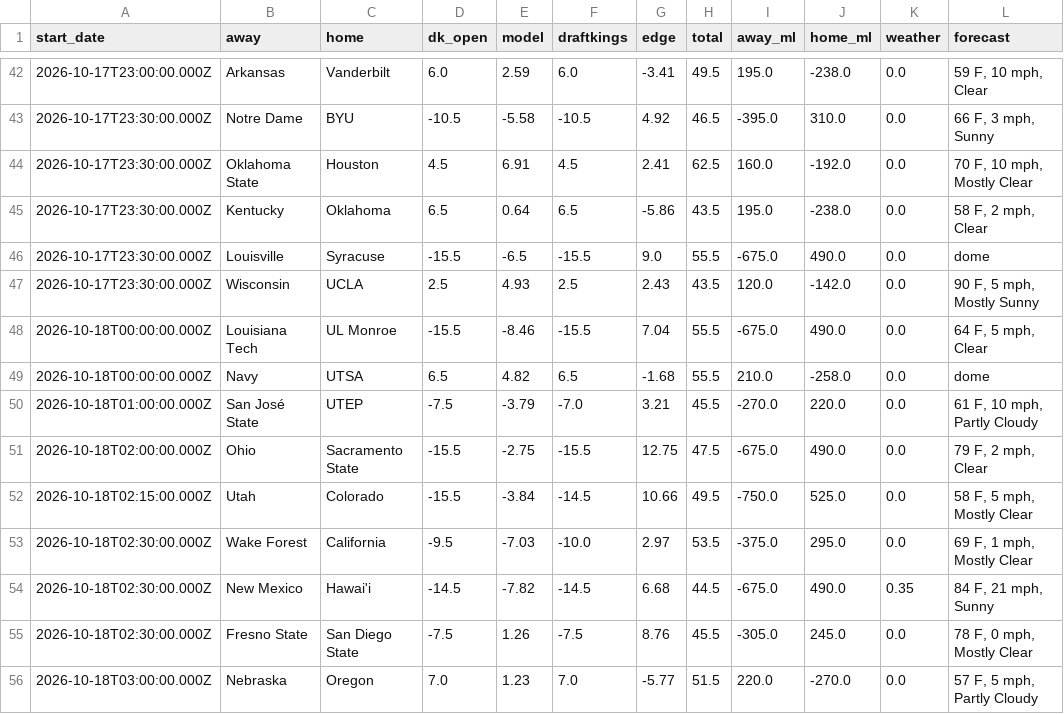
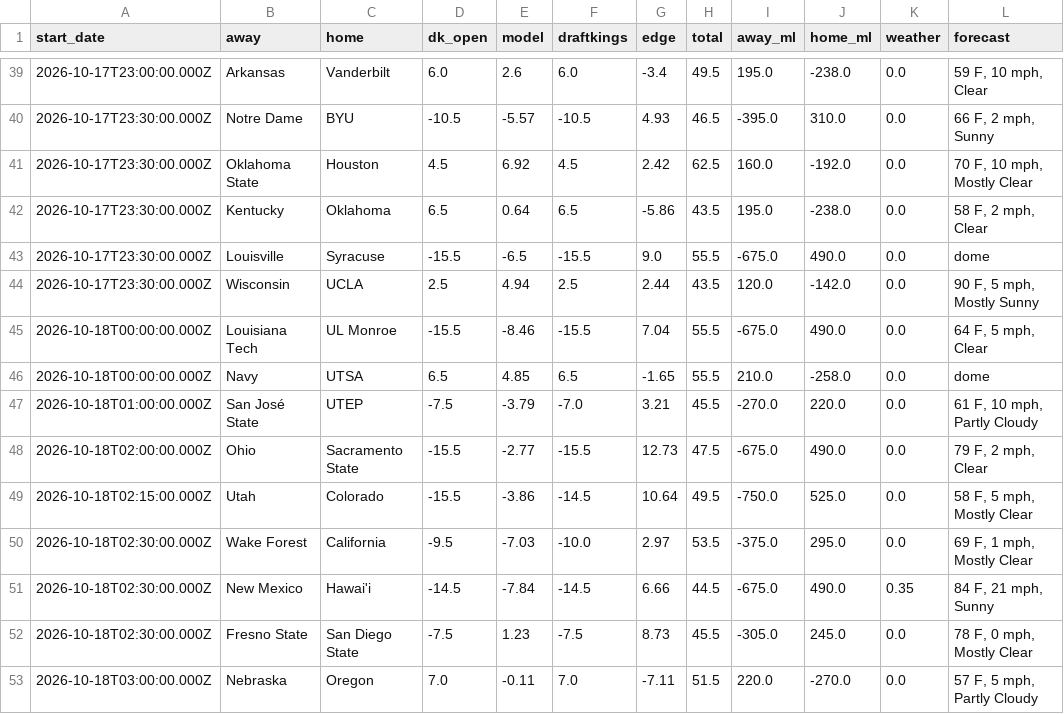
Before and after one commit to swisscheesed14-cfp/cfmp, a CSV file: data/reports/2026-w07/prices.csv, drawn as a sheet; only a part is shown, gaps mark what is left out; the diff covers the shown part only.

```diff
--- a/data/reports/2026-w07/prices.csv
+++ b/data/reports/2026-w07/prices.csv
@@ -42,15 +39,15 @@ start_date,away,home,dk_open,model,draftkings,edge,total,away_ml,home_ml,weather
-2026-10-17T23:00:00.000Z,Arkansas,Vanderbilt,6.0,2.59,6.0,-3.41,49.5,195.0,-238.0,0.0,"59 F, 10 mph, Clear"
-2026-10-17T23:30:00.000Z,Notre Dame,BYU,-10.5,-5.58,-10.5,4.92,46.5,-395.0,310.0,0.0,"66 F, 3 mph, Sunny"
-2026-10-17T23:30:00.000Z,Oklahoma State,Houston,4.5,6.91,4.5,2.41,62.5,160.0,-192.0,0.0,"70 F, 10 mph, Mostly Clear"
+2026-10-17T23:00:00.000Z,Arkansas,Vanderbilt,6.0,2.6,6.0,-3.4,49.5,195.0,-238.0,0.0,"59 F, 10 mph, Clear"
+2026-10-17T23:30:00.000Z,Notre Dame,BYU,-10.5,-5.57,-10.5,4.93,46.5,-395.0,310.0,0.0,"66 F, 2 mph, Sunny"
+2026-10-17T23:30:00.000Z,Oklahoma State,Houston,4.5,6.92,4.5,2.42,62.5,160.0,-192.0,0.0,"70 F, 10 mph, Mostly Clear"
 2026-10-17T23:30:00.000Z,Kentucky,Oklahoma,6.5,0.64,6.5,-5.86,43.5,195.0,-238.0,0.0,"58 F, 2 mph, Clear"
 2026-10-17T23:30:00.000Z,Louisville,Syracuse,-15.5,-6.5,-15.5,9.0,55.5,-675.0,490.0,0.0,dome
-2026-10-17T23:30:00.000Z,Wisconsin,UCLA,2.5,4.93,2.5,2.43,43.5,120.0,-142.0,0.0,"90 F, 5 mph, Mostly Sunny"
+2026-10-17T23:30:00.000Z,Wisconsin,UCLA,2.5,4.94,2.5,2.44,43.5,120.0,-142.0,0.0,"90 F, 5 mph, Mostly Sunny"
 2026-10-18T00:00:00.000Z,Louisiana Tech,UL Monroe,-15.5,-8.46,-15.5,7.04,55.5,-675.0,490.0,0.0,"64 F, 5 mph, Clear"
-2026-10-18T00:00:00.000Z,Navy,UTSA,6.5,4.82,6.5,-1.68,55.5,210.0,-258.0,0.0,dome
+2026-10-18T00:00:00.000Z,Navy,UTSA,6.5,4.85,6.5,-1.65,55.5,210.0,-258.0,0.0,dome
 2026-10-18T01:00:00.000Z,San José State,UTEP,-7.5,-3.79,-7.0,3.21,45.5,-270.0,220.0,0.0,"61 F, 10 mph, Partly Cloudy"
-2026-10-18T02:00:00.000Z,Ohio,Sacramento State,-15.5,-2.75,-15.5,12.75,47.5,-675.0,490.0,0.0,"79 F, 2 mph, Clear"
-2026-10-18T02:15:00.000Z,Utah,Colorado,-15.5,-3.84,-14.5,10.66,49.5,-750.0,525.0,0.0,"58 F, 5 mph, Mostly Clear"
+2026-10-18T02:00:00.000Z,Ohio,Sacramento State,-15.5,-2.77,-15.5,12.73,47.5,-675.0,490.0,0.0,"79 F, 2 mph, Clear"
+2026-10-18T02:15:00.000Z,Utah,Colorado,-15.5,-3.86,-14.5,10.64,49.5,-750.0,525.0,0.0,"58 F, 5 mph, Mostly Clear"
 2026-10-18T02:30:00.000Z,Wake Forest,California,-9.5,-7.03,-10.0,2.97,53.5,-375.0,295.0,0.0,"69 F, 1 mph, Mostly Clear"
-2026-10-18T02:30:00.000Z,New Mexico,Hawai'i,-14.5,-7.82,-14.5,6.68,44.5,-675.0,490.0,0.35,"84 F, 21 mph, Sunny"
-2026-10-18T02:30:00.000Z,Fresno State,San Diego State,-7.5,1.26,-7.5,8.76,45.5,-305.0,245.0,0.0,"78 F, 0 mph, Mostly Clear"
-2026-10-18T03:00:00.000Z,Nebraska,Oregon,7.0,1.23,7.0,-5.77,51.5,220.0,-270.0,0.0,"57 F, 5 mph, Partly Cloudy"
+2026-10-18T02:30:00.000Z,New Mexico,Hawai'i,-14.5,-7.84,-14.5,6.66,44.5,-675.0,490.0,0.35,"84 F, 21 mph, Sunny"
+2026-10-18T02:30:00.000Z,Fresno State,San Diego State,-7.5,1.23,-7.5,8.73,45.5,-305.0,245.0,0.0,"78 F, 0 mph, Mostly Clear"
+2026-10-18T03:00:00.000Z,Nebraska,Oregon,7.0,-0.11,7.0,-7.11,51.5,220.0,-270.0,0.0,"57 F, 5 mph, Partly Cloudy"
```
Also changed, not shown: 3 removed rows and 61 edited cells elsewhere in this file, data/reports/2026-w06/fpi.csv.
